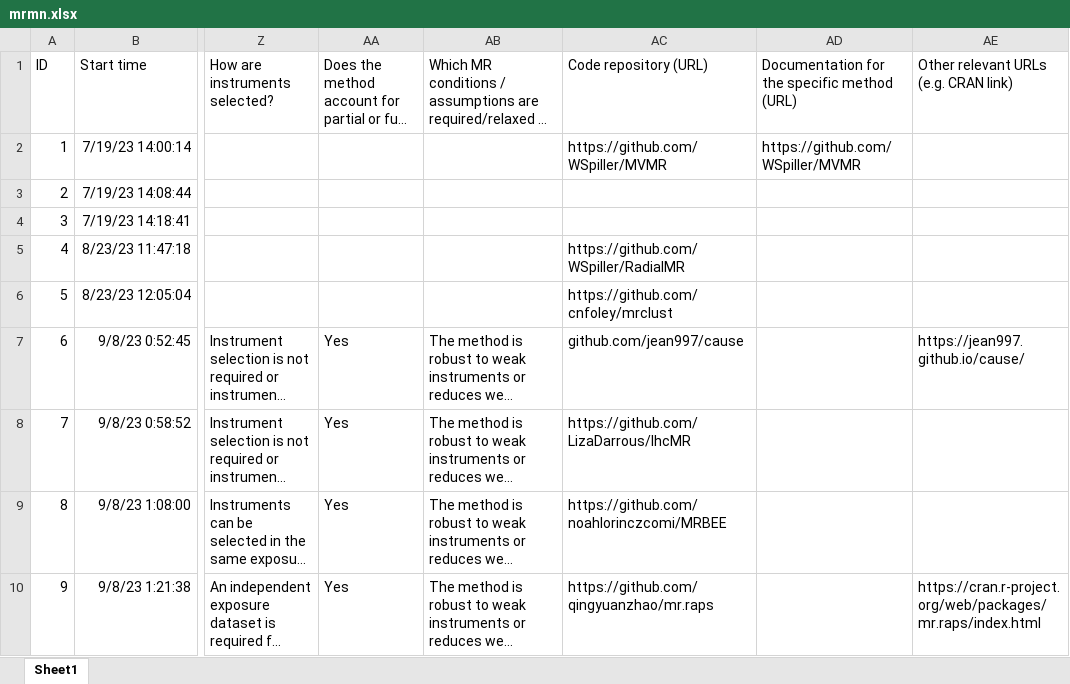
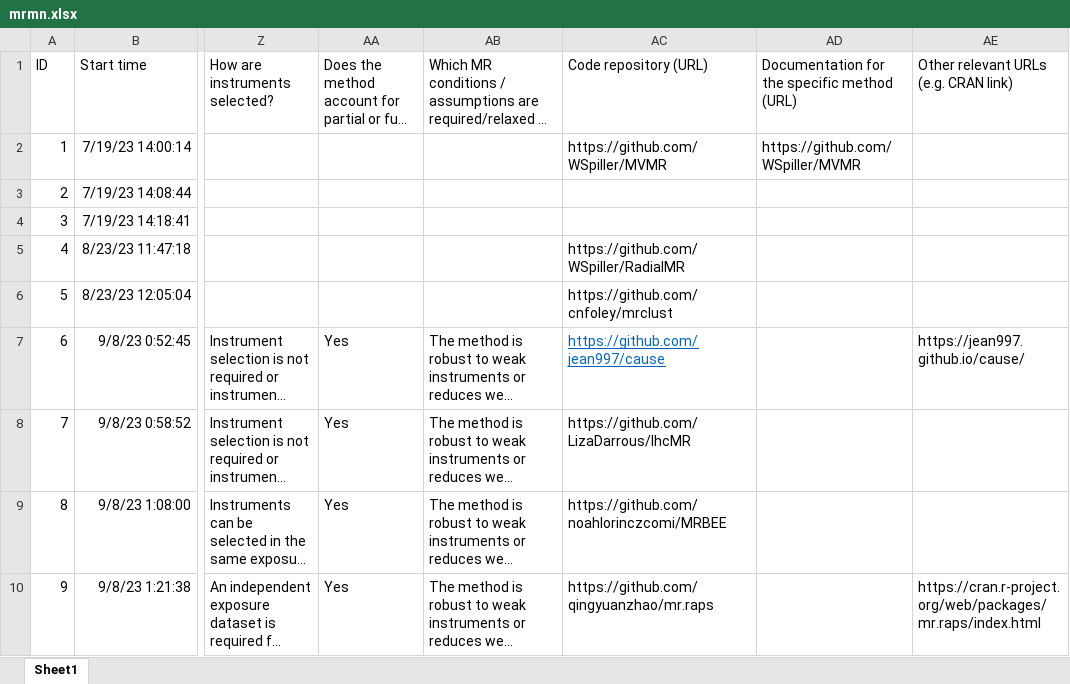
Before and after one commit to open-mr-project/open-mr-project.github.io, an Excel workbook: data/mrmn.xlsx, sheet Sheet1, drawn as a sheet; only a part is shown, gaps mark what is left out; long unchanged cells end in …; values as stored, in another font and other column widths than the file's, no borders; table styles not drawn; the diff names each change by its address in the sheet, - before the commit and + after, or states it on an @@ line.

Commit message:
Update mrmn.xlsx

```diff
--- a/data/mrmn.xlsx (sheet Sheet1)
+++ b/data/mrmn.xlsx (sheet Sheet1)
-AC7: github.com/jean997/cause
+AC7: https://github.com/jean997/cause
@@ AC7 underline: off → on, text colour: black → #0563C1 @@
```
